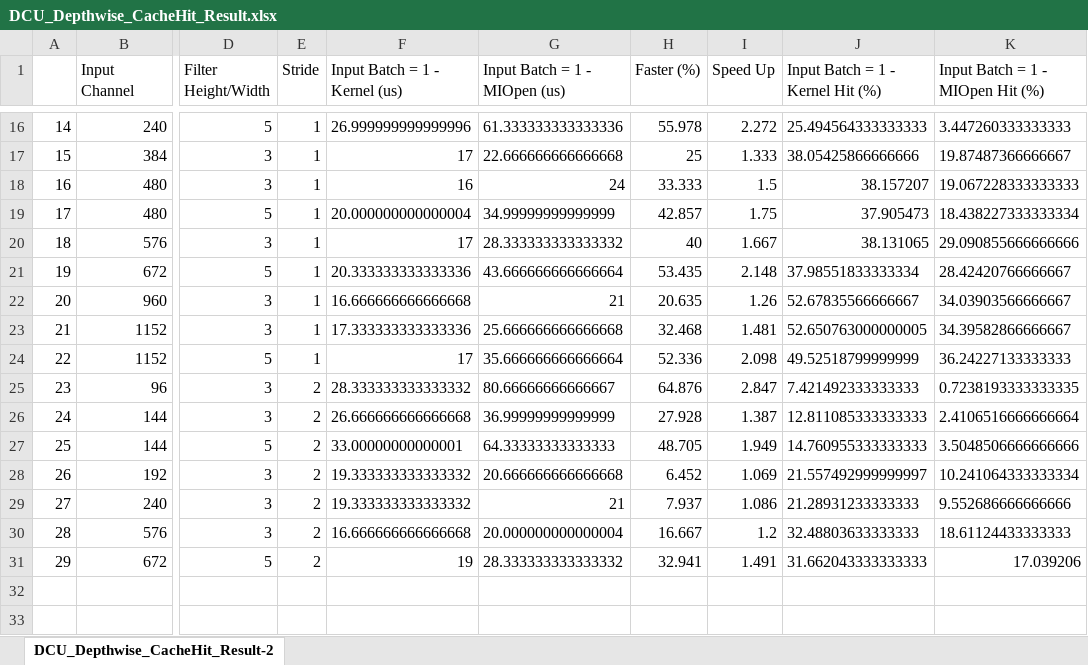
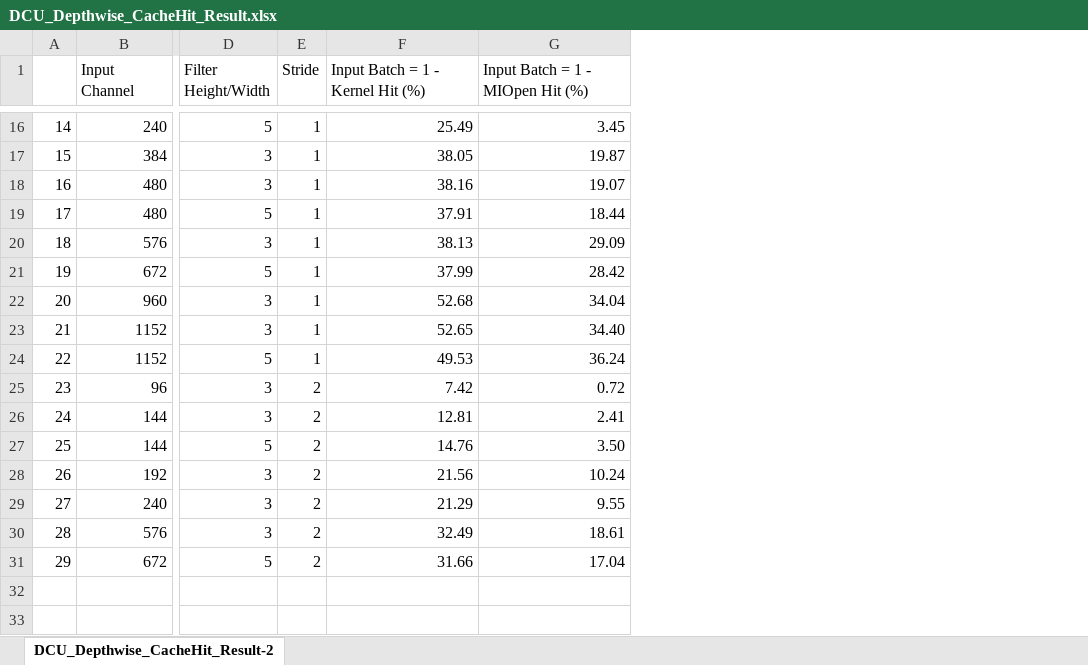
Before and after one commit to HIT-HPC-Group/DSCOptimization, an Excel workbook: Depthwise/Kernel/DCU_Depthwise_CacheHit_Result.xlsx, sheet DCU_Depthwise_CacheHit_Result-2, drawn as a sheet; only a part is shown, gaps mark what is left out; values as stored, in another font and other column widths than the file's, no borders; removed rows and columns are numbered as before the commit, all else as after; the diff covers the shown part only; the diff names each change by its address in the sheet, - before the commit and + after, or states it on an @@ line.

Commit message:
Update DCU_Depthwise_CacheHit_Result.xlsx

```diff
--- a/Depthwise/Kernel/DCU_Depthwise_CacheHit_Result.xlsx (sheet DCU_Depthwise_CacheHit_Result-2)
+++ b/Depthwise/Kernel/DCU_Depthwise_CacheHit_Result.xlsx (sheet DCU_Depthwise_CacheHit_Result-2)
-column F (Input Batch = 1 - Kernel (us)), rows 16-31: 26.999999999999996 | 17 | 16 | 20.000000000000004 | 17 | 20.333333333333336 | 16.666666666666668 | 17.333333333333336 | 17 | 28.333333333333332 | 26.666666666666668 | 33.00000000000001 | 19.333333333333332 | 19.333333333333332 | 16.666666666666668 | 19
-column G (Input Batch = 1 - MIOpen (us)), rows 16-31: 61.333333333333336 | 22.666666666666668 | 24 | 34.99999999999999 | 28.333333333333332 | 43.666666666666664 | 21 | 25.666666666666668 | 35.666666666666664 | 80.66666666666667 | 36.99999999999999 | 64.33333333333333 | 20.666666666666668 | 21 | 20.000000000000004 | 28.333333333333332
-column H (Faster (%)), rows 16-31: 55.978 | 25 | 33.333 | 42.857 | 40 | 53.435 | 20.635 | 32.468 | 52.336 | 64.876 | 27.928 | 48.705 | 6.452 | 7.937 | 16.667 | 32.941
-column I (Speed Up), rows 16-31: 2.272 | 1.333 | 1.5 | 1.75 | 1.667 | 2.148 | 1.26 | 1.481 | 2.098 | 2.847 | 1.387 | 1.949 | 1.069 | 1.086 | 1.2 | 1.491
-F16 (Input Batch = 1 - Kernel Hit (%)): 25.494564333333333
+F16 (Input Batch = 1 - Kernel Hit (%)): 25.49
-G16 (Input Batch = 1 - MIOpen Hit (%)): 3.447260333333333
+G16 (Input Batch = 1 - MIOpen Hit (%)): 3.45
-F17 (Input Batch = 1 - Kernel Hit (%)): 38.05425866666666
+F17 (Input Batch = 1 - Kernel Hit (%)): 38.05
-G17 (Input Batch = 1 - MIOpen Hit (%)): 19.87487366666667
+G17 (Input Batch = 1 - MIOpen Hit (%)): 19.87
-F18 (Input Batch = 1 - Kernel Hit (%)): 38.157207
+F18 (Input Batch = 1 - Kernel Hit (%)): 38.16
-G18 (Input Batch = 1 - MIOpen Hit (%)): 19.067228333333333
+G18 (Input Batch = 1 - MIOpen Hit (%)): 19.07
-F19 (Input Batch = 1 - Kernel Hit (%)): 37.905473
+F19 (Input Batch = 1 - Kernel Hit (%)): 37.91
-G19 (Input Batch = 1 - MIOpen Hit (%)): 18.438227333333334
+G19 (Input Batch = 1 - MIOpen Hit (%)): 18.44
-F20 (Input Batch = 1 - Kernel Hit (%)): 38.131065
+F20 (Input Batch = 1 - Kernel Hit (%)): 38.13
-G20 (Input Batch = 1 - MIOpen Hit (%)): 29.090855666666666
+G20 (Input Batch = 1 - MIOpen Hit (%)): 29.09
-F21 (Input Batch = 1 - Kernel Hit (%)): 37.98551833333334
+F21 (Input Batch = 1 - Kernel Hit (%)): 37.99
-G21 (Input Batch = 1 - MIOpen Hit (%)): 28.42420766666667
+G21 (Input Batch = 1 - MIOpen Hit (%)): 28.42
-F22 (Input Batch = 1 - Kernel Hit (%)): 52.67835566666667
+F22 (Input Batch = 1 - Kernel Hit (%)): 52.68
-G22 (Input Batch = 1 - MIOpen Hit (%)): 34.03903566666667
+G22 (Input Batch = 1 - MIOpen Hit (%)): 34.04
-F23 (Input Batch = 1 - Kernel Hit (%)): 52.650763000000005
+F23 (Input Batch = 1 - Kernel Hit (%)): 52.65
-G23 (Input Batch = 1 - MIOpen Hit (%)): 34.39582866666667
+G23 (Input Batch = 1 - MIOpen Hit (%)): 34.40
-F24 (Input Batch = 1 - Kernel Hit (%)): 49.52518799999999
+F24 (Input Batch = 1 - Kernel Hit (%)): 49.53
-G24 (Input Batch = 1 - MIOpen Hit (%)): 36.24227133333333
+G24 (Input Batch = 1 - MIOpen Hit (%)): 36.24
-F25 (Input Batch = 1 - Kernel Hit (%)): 7.421492333333333
+F25 (Input Batch = 1 - Kernel Hit (%)): 7.42
-G25 (Input Batch = 1 - MIOpen Hit (%)): 0.7238193333333335
+G25 (Input Batch = 1 - MIOpen Hit (%)): 0.72
-F26 (Input Batch = 1 - Kernel Hit (%)): 12.811085333333333
+F26 (Input Batch = 1 - Kernel Hit (%)): 12.81
-G26 (Input Batch = 1 - MIOpen Hit (%)): 2.4106516666666664
+G26 (Input Batch = 1 - MIOpen Hit (%)): 2.41
-F27 (Input Batch = 1 - Kernel Hit (%)): 14.760955333333333
+F27 (Input Batch = 1 - Kernel Hit (%)): 14.76
-G27 (Input Batch = 1 - MIOpen Hit (%)): 3.5048506666666666
+G27 (Input Batch = 1 - MIOpen Hit (%)): 3.50
-F28 (Input Batch = 1 - Kernel Hit (%)): 21.557492999999997
+F28 (Input Batch = 1 - Kernel Hit (%)): 21.56
-G28 (Input Batch = 1 - MIOpen Hit (%)): 10.241064333333334
+G28 (Input Batch = 1 - MIOpen Hit (%)): 10.24
-F29 (Input Batch = 1 - Kernel Hit (%)): 21.28931233333333
+F29 (Input Batch = 1 - Kernel Hit (%)): 21.29
-G29 (Input Batch = 1 - MIOpen Hit (%)): 9.552686666666666
+G29 (Input Batch = 1 - MIOpen Hit (%)): 9.55
-F30 (Input Batch = 1 - Kernel Hit (%)): 32.48803633333333
+F30 (Input Batch = 1 - Kernel Hit (%)): 32.49
-G30 (Input Batch = 1 - MIOpen Hit (%)): 18.61124433333333
+G30 (Input Batch = 1 - MIOpen Hit (%)): 18.61
-F31 (Input Batch = 1 - Kernel Hit (%)): 31.662043333333333
+F31 (Input Batch = 1 - Kernel Hit (%)): 31.66
-G31 (Input Batch = 1 - MIOpen Hit (%)): 17.039206
+G31 (Input Batch = 1 - MIOpen Hit (%)): 17.04
```
Also changed, not shown: 124 added rows, 124 removed rows and 28 edited cells elsewhere in this sheet.
